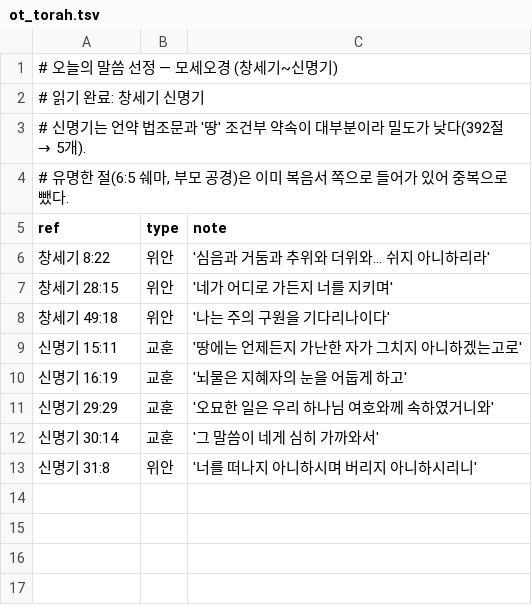
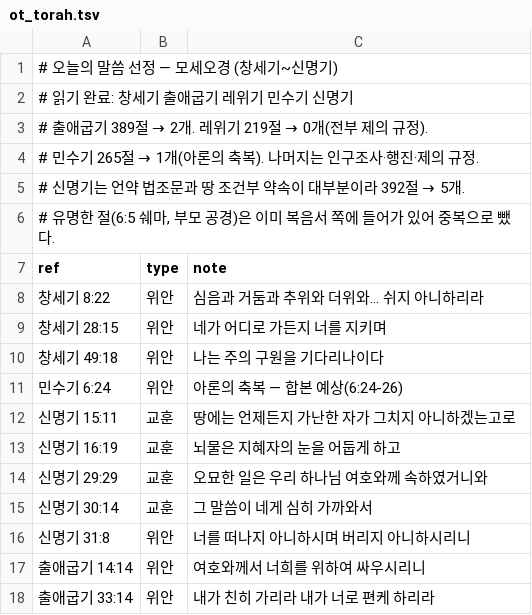
Before and after one commit to sunghong32/WithGod, a TSV file: backend/docs/verse_picks/ot_torah.tsv, drawn as a sheet.

```diff
--- a/backend/docs/verse_picks/ot_torah.tsv
+++ b/backend/docs/verse_picks/ot_torah.tsv
@@ -1,13 +1,18 @@
 # 오늘의 말씀 선정 — 모세오경 (창세기~신명기)
-# 읽기 완료: 창세기 신명기
-# 신명기는 언약 법조문과 '땅' 조건부 약속이 대부분이라 밀도가 낮다(392절 → 5개).
-# 유명한 절(6:5 쉐마, 부모 공경)은 이미 복음서 쪽으로 들어가 있어 중복으로 뺐다.
+# 읽기 완료: 창세기 출애굽기 레위기 민수기 신명기
+# 출애굽기 389절 → 2개. 레위기 219절 → 0개(전부 제의 규정).
+# 민수기 265절 → 1개(아론의 축복). 나머지는 인구조사·행진·제의 규정.
+# 신명기는 언약 법조문과 땅 조건부 약속이 대부분이라 392절 → 5개.
+# 유명한 절(6:5 쉐마, 부모 공경)은 이미 복음서 쪽에 들어가 있어 중복으로 뺐다.
 ref	type	note
-창세기 8:22	위안	'심음과 거둠과 추위와 더위와… 쉬지 아니하리라'
-창세기 28:15	위안	'네가 어디로 가든지 너를 지키며'
-창세기 49:18	위안	'나는 주의 구원을 기다리나이다'
-신명기 15:11	교훈	'땅에는 언제든지 가난한 자가 그치지 아니하겠는고로'
-신명기 16:19	교훈	'뇌물은 지혜자의 눈을 어둡게 하고'
-신명기 29:29	교훈	'오묘한 일은 우리 하나님 여호와께 속하였거니와'
-신명기 30:14	교훈	'그 말씀이 네게 심히 가까와서'
-신명기 31:8	위안	'너를 떠나지 아니하시며 버리지 아니하시리니'
+창세기 8:22	위안	심음과 거둠과 추위와 더위와… 쉬지 아니하리라
+창세기 28:15	위안	네가 어디로 가든지 너를 지키며
+창세기 49:18	위안	나는 주의 구원을 기다리나이다
+민수기 6:24	위안	아론의 축복 — 합본 예상(6:24-26)
+신명기 15:11	교훈	땅에는 언제든지 가난한 자가 그치지 아니하겠는고로
+신명기 16:19	교훈	뇌물은 지혜자의 눈을 어둡게 하고
+신명기 29:29	교훈	오묘한 일은 우리 하나님 여호와께 속하였거니와
+신명기 30:14	교훈	그 말씀이 네게 심히 가까와서
+신명기 31:8	위안	너를 떠나지 아니하시며 버리지 아니하시리니
+출애굽기 14:14	위안	여호와께서 너희를 위하여 싸우시리니
+출애굽기 33:14	위안	내가 친히 가리라 내가 너로 편케 하리라
```
Also changed, not shown: backend/docs/verse_picks/ot_prophets.tsv, backend/docs/verse_picks/ot_prophets_cards.csv, 9 other files.
